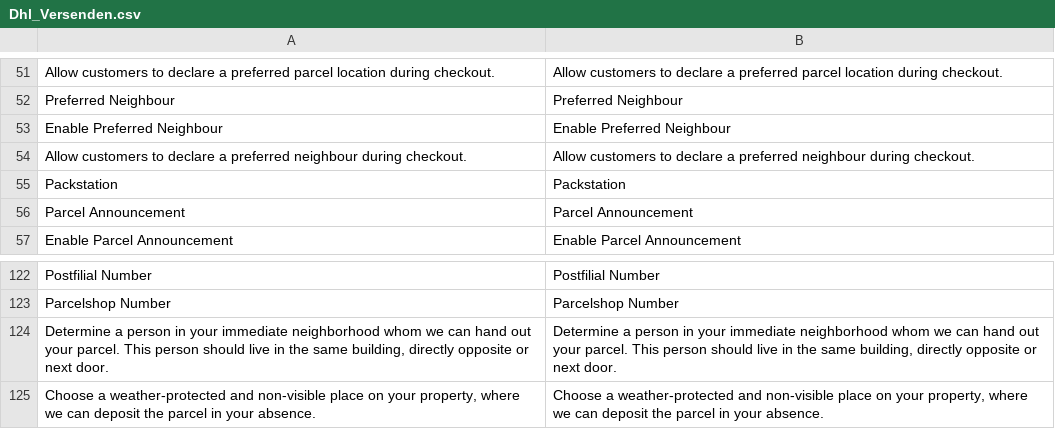
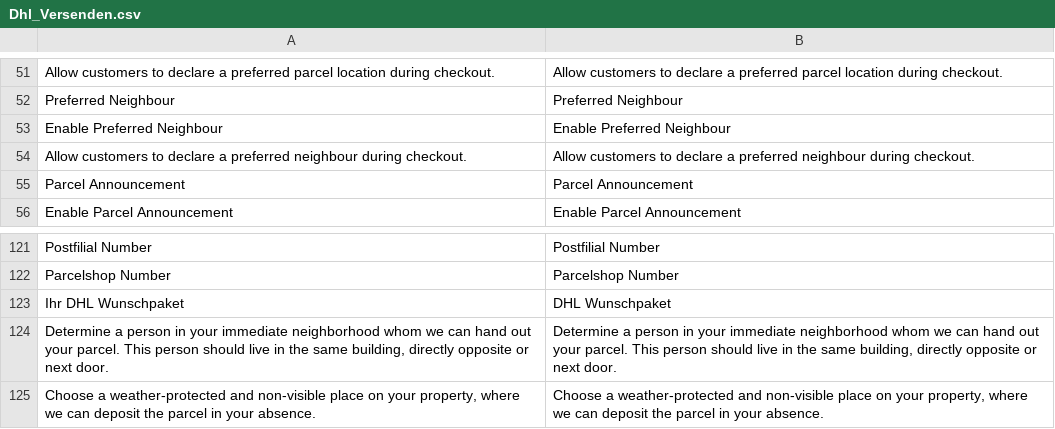
Before and after one commit to netresearch/dhl-module-versenden-m1, a CSV file: src/app/locale/en_US/Dhl_Versenden.csv, drawn as a sheet; only a part is shown, gaps mark what is left out; removed rows and columns are numbered as before the commit, all else as after; the diff names each change by its address in the sheet, - before the commit and + after, or states it on an @@ line.

```diff
--- a/src/app/locale/en_US/Dhl_Versenden.csv
+++ b/src/app/locale/en_US/Dhl_Versenden.csv
-row 55: Packstation | Packstation
+row 123: Ihr DHL Wunschpaket | DHL Wunschpaket
```
Also changed, not shown: src/app/locale/de_DE/Dhl_Versenden.csv, 3 other files.
